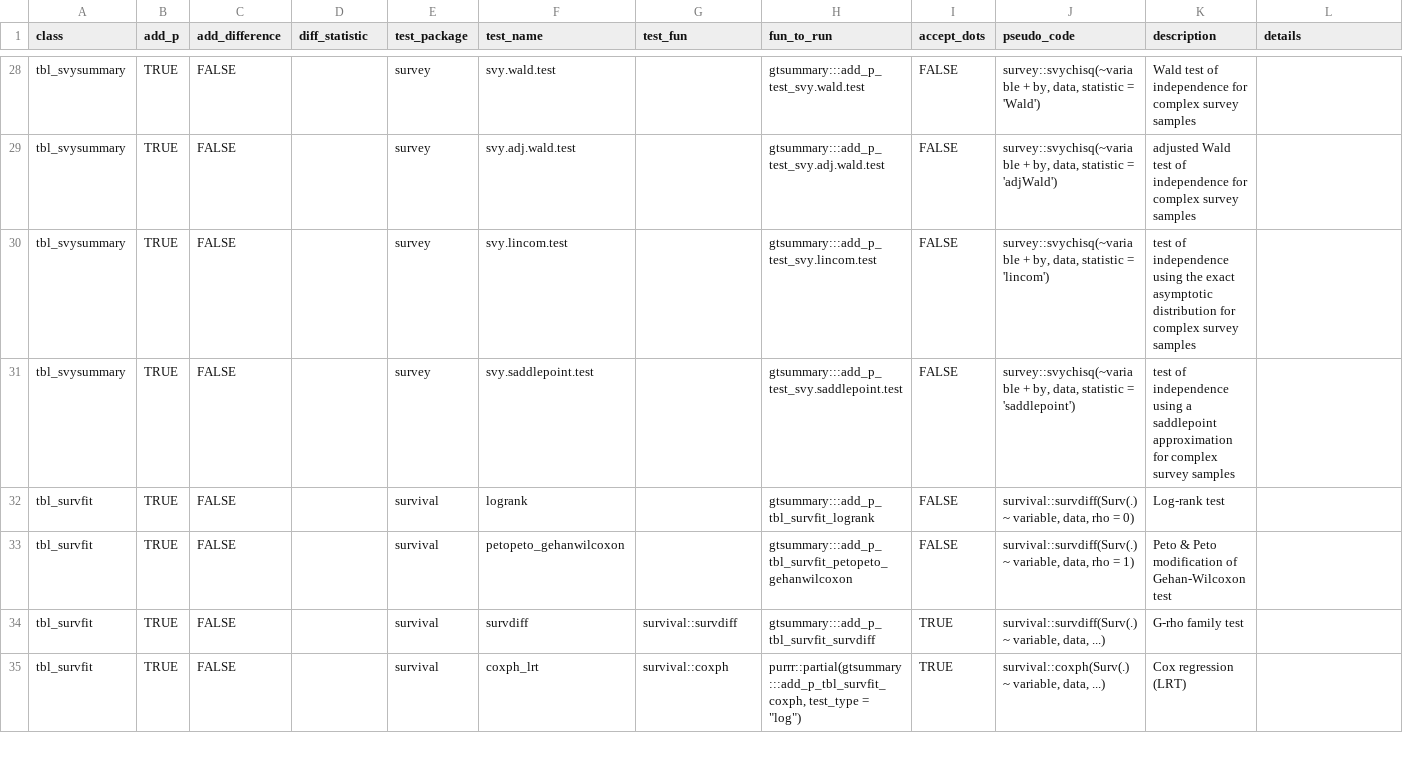
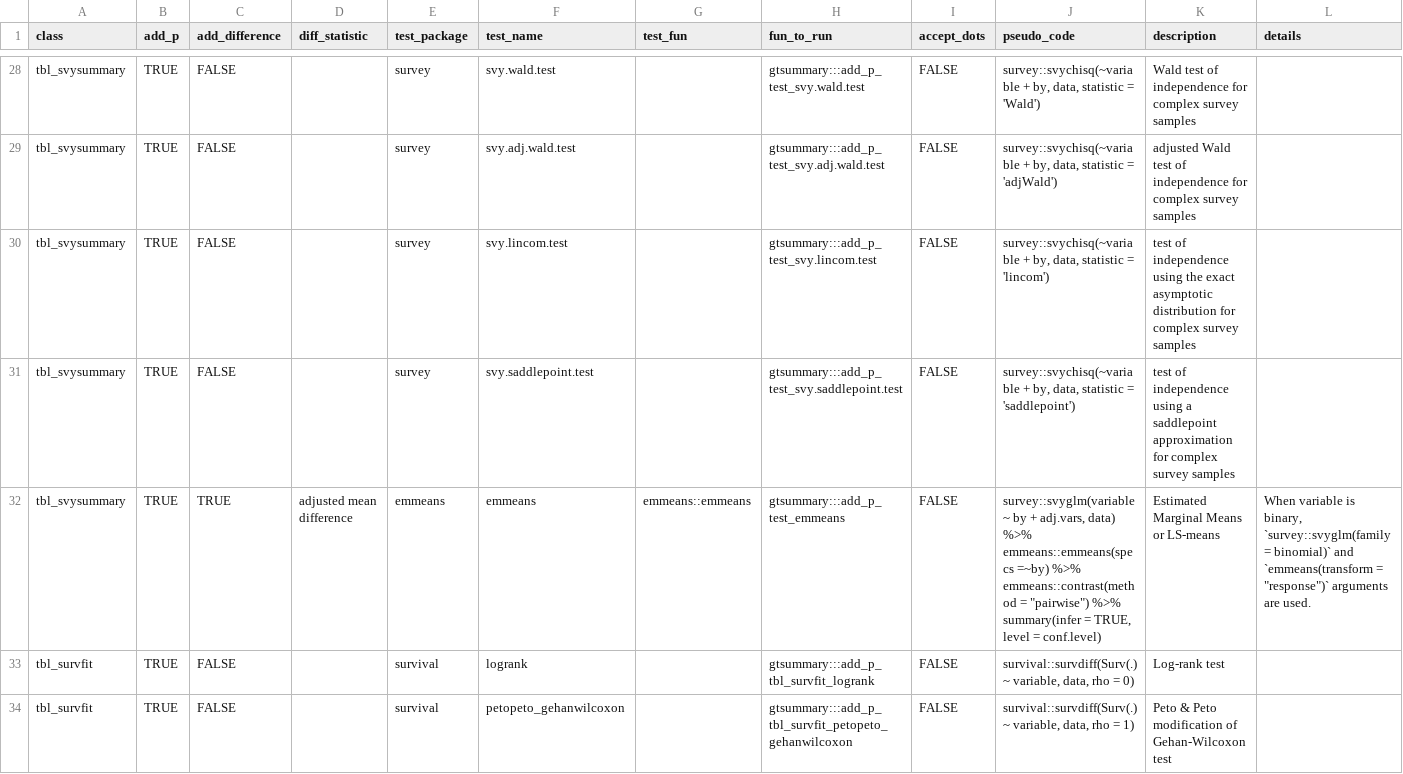
Before and after one commit to ddsjoberg/gtsummary, a CSV file: data-raw/gtsummary_tests.csv, drawn as a sheet; only a part is shown, gaps mark what is left out; the shorter side is filled out with more unchanged rows.

Commit message:
adding emmeans difference for svy data (#1120)
* adding emmeans difference for svy data

* Update utils-add_p.R

* Update test-add_difference.R

* Update utils-add_p_tests.R

* increment version number

```diff
--- a/data-raw/gtsummary_tests.csv
+++ b/data-raw/gtsummary_tests.csv
@@ -31,2 +31,3 @@ tbl_svysummary,TRUE,FALSE,,survey,svy.lincom.test,,gtsummary:::add_p_test_svy.li
 tbl_svysummary,TRUE,FALSE,,survey,svy.saddlepoint.test,,gtsummary:::add_p_test_svy.saddlepoint.test,FALSE,"survey::svychisq(~variable + by, data, statistic = 'saddlepoint')",test of independence using a saddlepoint approximation for complex survey samples,
+tbl_svysummary,TRUE,TRUE,adjusted mean difference,emmeans,emmeans,emmeans::emmeans,gtsummary:::add_p_test_emmeans,FALSE,"survey::svyglm(variable ~ by + adj.vars, data) %>% emmeans::emmeans(specs =~by) %>% emmeans::contrast(method = ""pairwise"") %>% summary(infer = TRUE, level = conf.level)",Estimated Marginal Means or LS-means,"When variable is binary, `survey::svyglm(family = binomial)` and `emmeans(transform = ""response"")` arguments are used."
 tbl_survfit,TRUE,FALSE,,survival,logrank,,gtsummary:::add_p_tbl_survfit_logrank,FALSE,"survival::survdiff(Surv(.) ~ variable, data, rho = 0)",Log-rank test,
```
Also changed, not shown: 6 other files.
